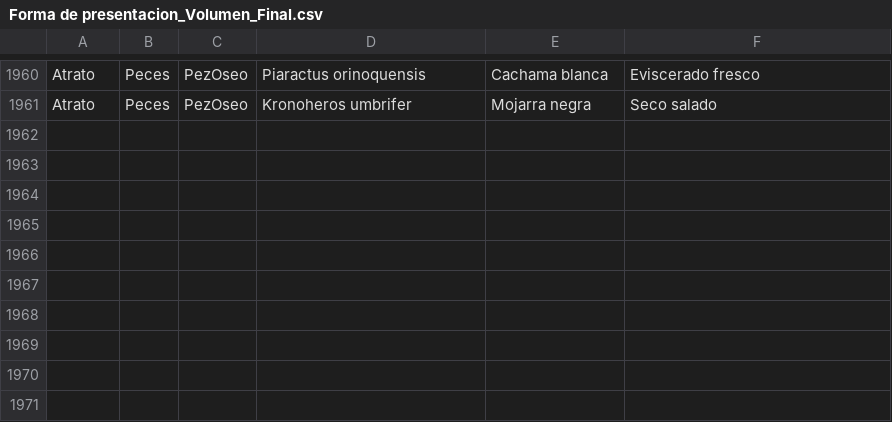
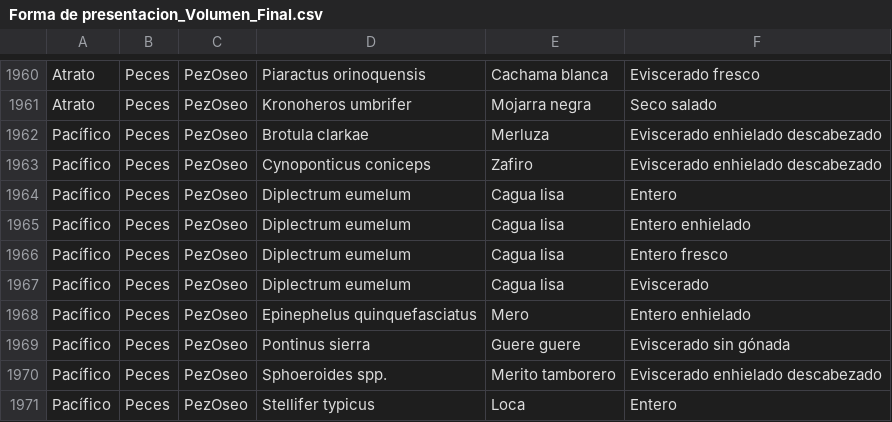
Before and after one commit to JesusCuriel21/Tabla_Referencia_Volumen, a CSV file: Forma de presentacion_Volumen_Final.csv, drawn as a sheet; only a part is shown, gaps mark what is left out.

Commit message:
Add files via upload

```diff
--- a/Forma de presentacion_Volumen_Final.csv
+++ b/Forma de presentacion_Volumen_Final.csv
@@ -1961 +1961,11 @@ Atrato;Peces;PezOseo;Piaractus orinoquensis;Cachama blanca;Eviscerado fresco
 Atrato;Peces;PezOseo;Kronoheros umbrifer;Mojarra negra;Seco salado
+Pacífico;Peces;PezOseo;Brotula clarkae;Merluza;Eviscerado enhielado descabezado
+Pacífico;Peces;PezOseo;Cynoponticus coniceps;Zafiro;Eviscerado enhielado descabezado
+Pacífico;Peces;PezOseo;Diplectrum eumelum;Cagua lisa;Entero
+Pacífico;Peces;PezOseo;Diplectrum eumelum;Cagua lisa;Entero enhielado
+Pacífico;Peces;PezOseo;Diplectrum eumelum;Cagua lisa;Entero fresco
+Pacífico;Peces;PezOseo;Diplectrum eumelum;Cagua lisa;Eviscerado
+Pacífico;Peces;PezOseo;Epinephelus quinquefasciatus;Mero;Entero enhielado
+Pacífico;Peces;PezOseo;Pontinus sierra;Guere guere;Eviscerado sin gónada
+Pacífico;Peces;PezOseo;Sphoeroides spp.;Merito tamborero;Eviscerado enhielado descabezado
+Pacífico;Peces;PezOseo;Stellifer typicus;Loca ;Entero
```
